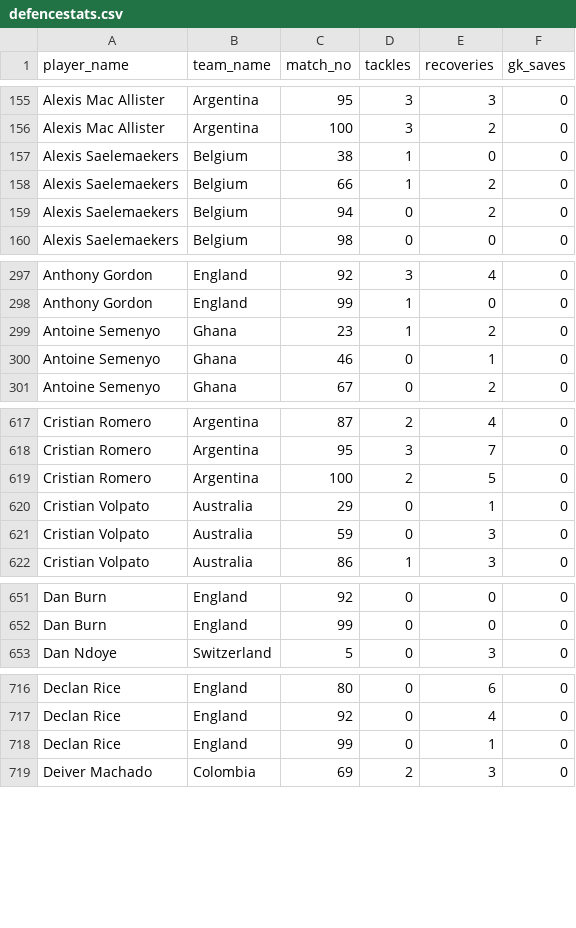
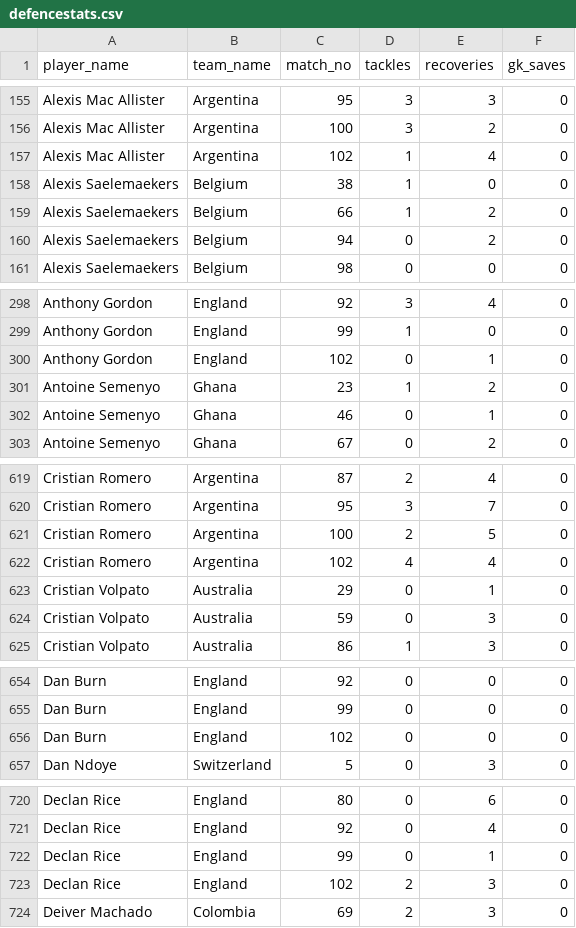
Before and after one commit to sahilmore02/FIFA-World-Cup-2026-Analytics, a CSV file: DATA/defencestats.csv, drawn as a sheet; only a part is shown, gaps mark what is left out; the diff covers the shown part only.

```diff
--- a/DATA/defencestats.csv
+++ b/DATA/defencestats.csv
@@ -156,2 +156,3 @@ Alexis Mac Allister,Argentina,95,3,3,0
 Alexis Mac Allister,Argentina,100,3,2,0
+Alexis Mac Allister,Argentina,102,1,4,0
 Alexis Saelemaekers,Belgium,38,1,0,0
@@ -298,2 +299,3 @@ Anthony Gordon,England,92,3,4,0
 Anthony Gordon,England,99,1,0,0
+Anthony Gordon,England,102,0,1,0
 Antoine Semenyo,Ghana,23,1,2,0
@@ -619,2 +621,3 @@ Cristian Romero,Argentina,95,3,7,0
 Cristian Romero,Argentina,100,2,5,0
+Cristian Romero,Argentina,102,4,4,0
 Cristian Volpato,Australia,29,0,1,0
@@ -652,2 +655,3 @@ Dan Burn,England,92,0,0,0
 Dan Burn,England,99,0,0,0
+Dan Burn,England,102,0,0,0
 Dan Ndoye,Switzerland,5,0,3,0
@@ -718,2 +722,3 @@ Declan Rice,England,92,0,4,0
 Declan Rice,England,99,0,1,0
+Declan Rice,England,102,2,3,0
 Deiver Machado,Colombia,69,2,3,0
```
Also changed, not shown: 27 added rows elsewhere in this file, DATA/attack_stats.csv, DATA/goals.csv, 4 other files.
